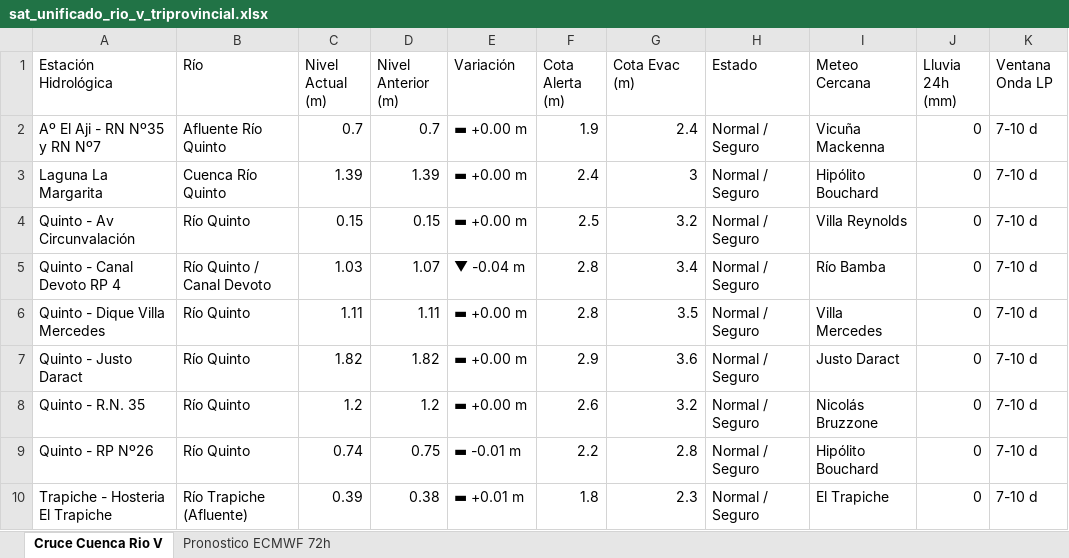
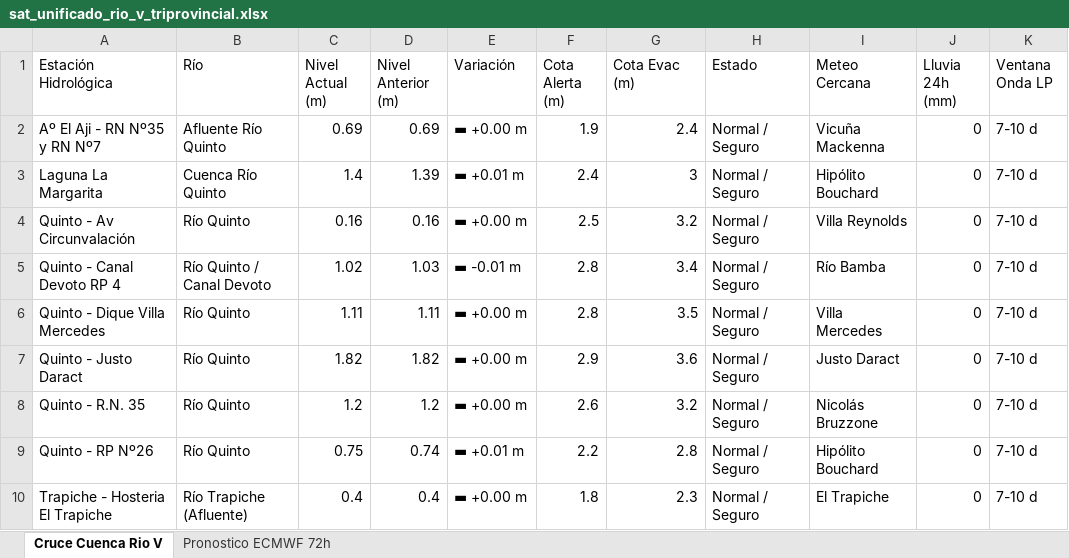
Before and after one commit to contactoiarrd-crypto/sat-cuenca-rio-v, an Excel workbook: sat_unificado_rio_v_triprovincial.xlsx, sheet Cruce Cuenca Rio V, drawn as a sheet; values as stored, in another font and other column widths than the file's, no borders; the diff names each change by its address in the sheet, - before the commit and + after, or states it on an @@ line.

```diff
--- a/sat_unificado_rio_v_triprovincial.xlsx (sheet Cruce Cuenca Rio V)
+++ b/sat_unificado_rio_v_triprovincial.xlsx (sheet Cruce Cuenca Rio V)
-C2 (Nivel Actual (m)): 0.7
+C2 (Nivel Actual (m)): 0.69
-D2 (Nivel Anterior (m)): 0.7
+D2 (Nivel Anterior (m)): 0.69
-C3 (Nivel Actual (m)): 1.39
+C3 (Nivel Actual (m)): 1.4
-E3 (Variación): ▬ +0.00 m
+E3 (Variación): ▬ +0.01 m
-C4 (Nivel Actual (m)): 0.15
+C4 (Nivel Actual (m)): 0.16
-D4 (Nivel Anterior (m)): 0.15
+D4 (Nivel Anterior (m)): 0.16
-C5 (Nivel Actual (m)): 1.03
+C5 (Nivel Actual (m)): 1.02
-D5 (Nivel Anterior (m)): 1.07
+D5 (Nivel Anterior (m)): 1.03
-E5 (Variación): ▼ -0.04 m
+E5 (Variación): ▬ -0.01 m
-C9 (Nivel Actual (m)): 0.74
+C9 (Nivel Actual (m)): 0.75
-D9 (Nivel Anterior (m)): 0.75
+D9 (Nivel Anterior (m)): 0.74
-E9 (Variación): ▬ -0.01 m
+E9 (Variación): ▬ +0.01 m
-C10 (Nivel Actual (m)): 0.39
+C10 (Nivel Actual (m)): 0.4
-D10 (Nivel Anterior (m)): 0.38
+D10 (Nivel Anterior (m)): 0.4
-E10 (Variación): ▬ +0.01 m
+E10 (Variación): ▬ +0.00 m
```
Also changed, not shown: sheet Pronostico ECMWF 72h, 2 other files.
